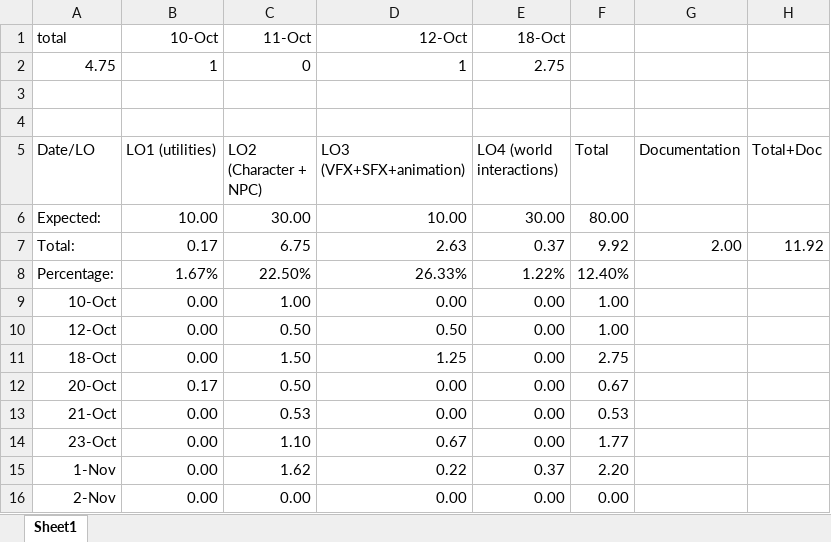
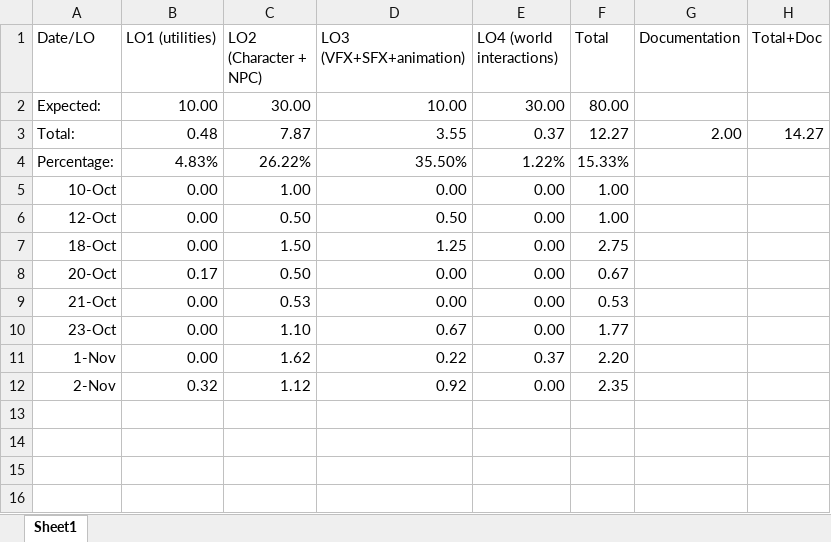
Before and after one commit to Dinnea/UnrealEngineBasics, an Excel workbook: Docs/timesheet.xlsx, sheet Sheet1, drawn as a sheet; values as stored, in another font and other column widths than the file's, no borders; removed rows and columns are numbered as before the commit, all else as after; the diff names each change by its address in the sheet, - before the commit and + after, or states it on an @@ line.

```diff
--- a/Docs/timesheet.xlsx (sheet Sheet1)
+++ b/Docs/timesheet.xlsx (sheet Sheet1)
-row 1: total | 10-Oct | 11-Oct | 12-Oct | 18-Oct
-row 2: 4.75 | 1 | 0 | 1 | 2.75
-row 3: (empty)
-row 4: (empty)
-B3 (LO1 (utilities)): 0.17
+B3 (LO1 (utilities)): 0.48
-C3 (LO2 (Character + NPC)): 6.75
+C3 (LO2 (Character + NPC)): 7.87
-D3 (LO3 (VFX+SFX+animation)): 2.63
+D3 (LO3 (VFX+SFX+animation)): 3.55
-F3 (Total): 9.92
+F3 (Total): 12.27
-H3 (Total+Doc): 11.92
+H3 (Total+Doc): 14.27
-B4 (LO1 (utilities)): 1.67%
+B4 (LO1 (utilities)): 4.83%
-C4 (LO2 (Character + NPC)): 22.50%
+C4 (LO2 (Character + NPC)): 26.22%
-D4 (LO3 (VFX+SFX+animation)): 26.33%
+D4 (LO3 (VFX+SFX+animation)): 35.50%
-F4 (Total): 12.40%
+F4 (Total): 15.33%
-B12 (LO1 (utilities)): 0.00
+B12 (LO1 (utilities)): 0.32
-C12 (LO2 (Character + NPC)): 0.00
+C12 (LO2 (Character + NPC)): 1.12
-D12 (LO3 (VFX+SFX+animation)): 0.00
+D12 (LO3 (VFX+SFX+animation)): 0.92
-F12 (Total): 0.00
+F12 (Total): 2.35
```
Also changed, not shown: formulas that keep their value, 7 other files.
